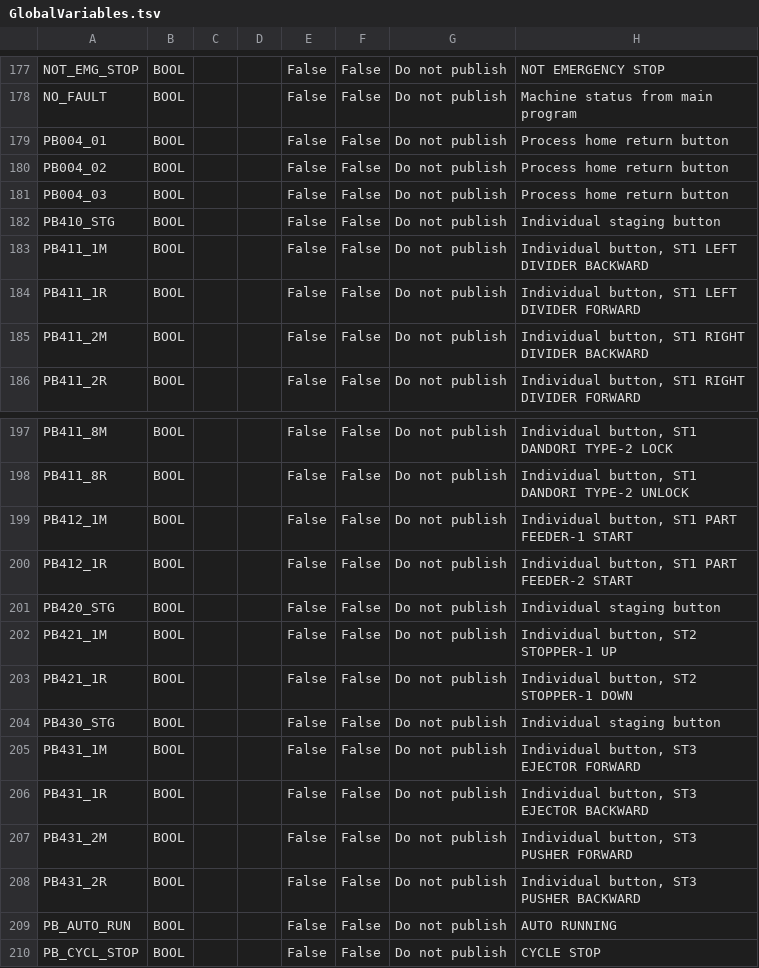
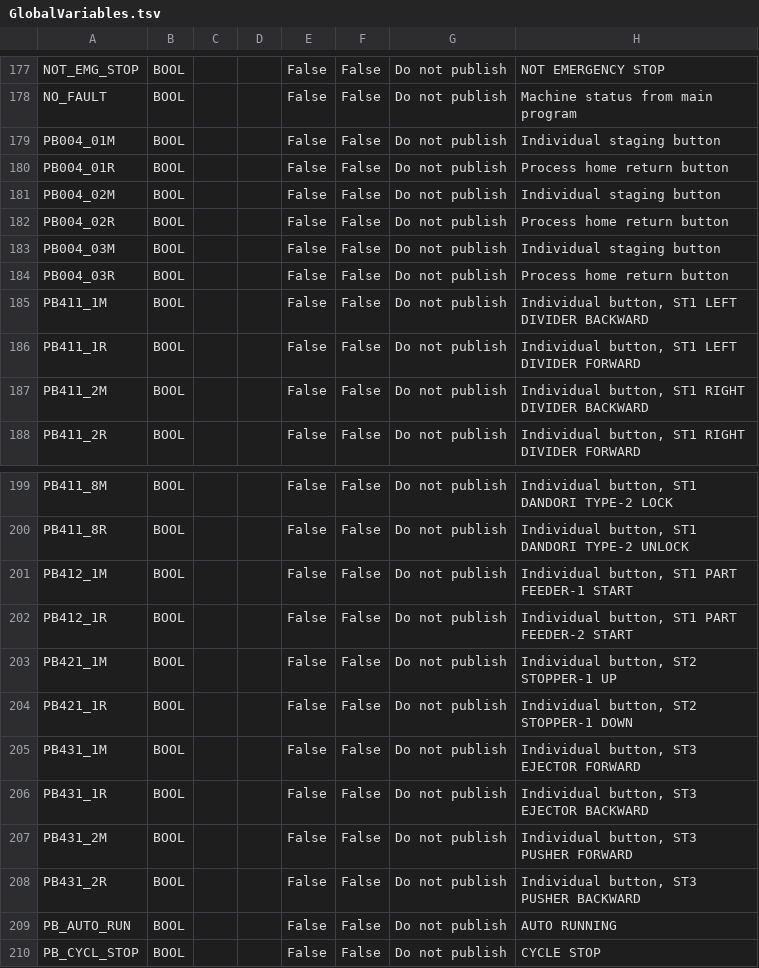
Before and after one commit to Dennych123/sysmac, a TSV file: outputs/GlobalVariables.tsv, drawn as a sheet; only a part is shown, gaps mark what is left out.

Commit message:
Station name propagation, motion-fault timer default, PB/LB renames
- Station custom name now propagates to every comment identifying a
  station, not just LB400_A/B: own status broadcast (GB0xx_*), Individual
  section's home-return message, cross-station references in each
  program's own Station_Input section, MAIN's per-station status bits,
  and spare AL/MF array-element comments. Added a shared labelOf(k)
  helper at module scope in gen_all.js instead of duplicating the lookup.
- Motion-fault timer default changed from T#500MS to T#5S (PH/PX debounce
  default unchanged at T#200MS). UI placeholder and README updated to
  match.
- Individual section's station-level buttons renamed: home-return
  PB004_<SN> -> PB004_<SN>R, staging/motion PB4<SN>0_STG -> PB004_<SN>M -
  both now share the PB004 base number, differentiated by suffix.
- The interlock contact feeding each actuator's individual command coil
  (LB340/LB341+) changed from LB320 to LB319. LB320 itself (the staging
  latch) is untouched where it gates LB400 in AutoRunning - different bit,
  different purpose, not part of this change.

Verified via node scripts/test.js (unchanged, still green) plus a
targeted script asserting the actual generated XML: station name shows
up in own broadcast/cross-station/MAIN comments, T#5S timer identifier
present, PB004_02R/PB004_02M operands present, individual coil rungs use
LB319 (not LB320), and LB320 still exists where it's supposed to
(AutoRunning gate) - not accidentally removed everywhere.

```diff
--- a/outputs/GlobalVariables.tsv
+++ b/outputs/GlobalVariables.tsv
@@ -178,6 +178,8 @@ NOT_EMG_STOP	BOOL			False	False	Do not publish	NOT EMERGENCY STOP
 NO_FAULT	BOOL			False	False	Do not publish	Machine status from main program
-PB004_01	BOOL			False	False	Do not publish	Process home return button
-PB004_02	BOOL			False	False	Do not publish	Process home return button
-PB004_03	BOOL			False	False	Do not publish	Process home return button
-PB410_STG	BOOL			False	False	Do not publish	Individual staging button
+PB004_01M	BOOL			False	False	Do not publish	Individual staging button
+PB004_01R	BOOL			False	False	Do not publish	Process home return button
+PB004_02M	BOOL			False	False	Do not publish	Individual staging button
+PB004_02R	BOOL			False	False	Do not publish	Process home return button
+PB004_03M	BOOL			False	False	Do not publish	Individual staging button
+PB004_03R	BOOL			False	False	Do not publish	Process home return button
 PB411_1M	BOOL			False	False	Do not publish	Individual button, ST1 LEFT DIVIDER BACKWARD
@@ -200,6 +202,4 @@ PB412_1M	BOOL			False	False	Do not publish	Individual button, ST1 PART FEEDER-1
 PB412_1R	BOOL			False	False	Do not publish	Individual button, ST1 PART FEEDER-2 START
-PB420_STG	BOOL			False	False	Do not publish	Individual staging button
 PB421_1M	BOOL			False	False	Do not publish	Individual button, ST2  STOPPER-1 UP
 PB421_1R	BOOL			False	False	Do not publish	Individual button, ST2  STOPPER-1 DOWN
-PB430_STG	BOOL			False	False	Do not publish	Individual staging button
 PB431_1M	BOOL			False	False	Do not publish	Individual button, ST3  EJECTOR FORWARD
```
Also changed, not shown: 9 other files.
